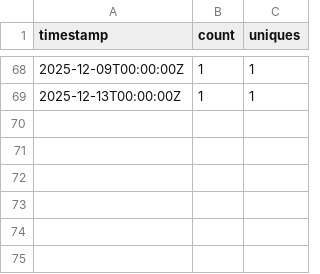
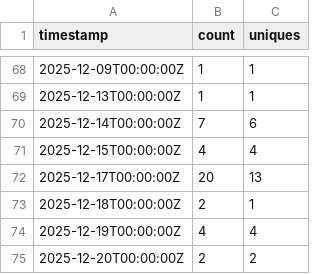
Before and after one commit to AlfrescoLabs/alfresco-addons-catalog, a CSV file: traffic-data/clones.csv, drawn as a sheet; only a part is shown, gaps mark what is left out; the diff names each change by its address in the sheet, - before the commit and + after, or states it on an @@ line.

```diff
--- a/traffic-data/clones.csv
+++ b/traffic-data/clones.csv
+row 70: 2025-12-14T00:00:00Z | 7 | 6
+row 71: 2025-12-15T00:00:00Z | 4 | 4
+row 72: 2025-12-17T00:00:00Z | 20 | 13
+row 73: 2025-12-18T00:00:00Z | 2 | 1
+row 74: 2025-12-19T00:00:00Z | 4 | 4
+row 75: 2025-12-20T00:00:00Z | 2 | 2
```
Also changed, not shown: traffic-data/views.csv, 3 other files.
